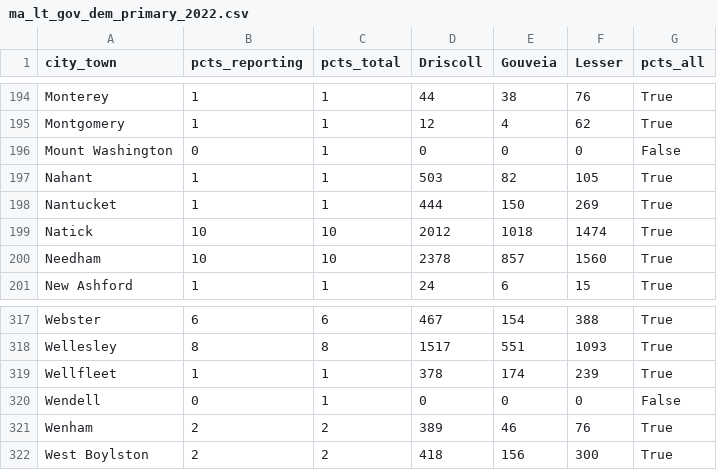
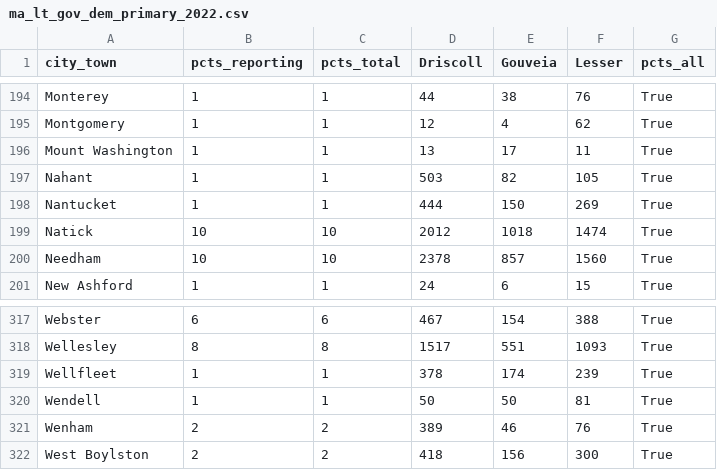
Before and after one commit to massnumbers/blog, a CSV file: _data/2020/ma_lt_gov_dem_primary_2022.csv, drawn as a sheet; only a part is shown, gaps mark what is left out.

```diff
--- a/_data/2020/ma_lt_gov_dem_primary_2022.csv
+++ b/_data/2020/ma_lt_gov_dem_primary_2022.csv
@@ -195,3 +195,3 @@ Monterey,1,1,44,38,76,True
 Montgomery,1,1,12,4,62,True
-Mount Washington,0,1,0,0,0,False
+Mount Washington,1,1,13,17,11,True
 Nahant,1,1,503,82,105,True
@@ -319,3 +319,3 @@ Wellesley,8,8,1517,551,1093,True
 Wellfleet,1,1,378,174,239,True
-Wendell,0,1,0,0,0,False
+Wendell,1,1,50,50,81,True
 Wenham,2,2,389,46,76,True
```
Also changed, not shown: 8 other files.
